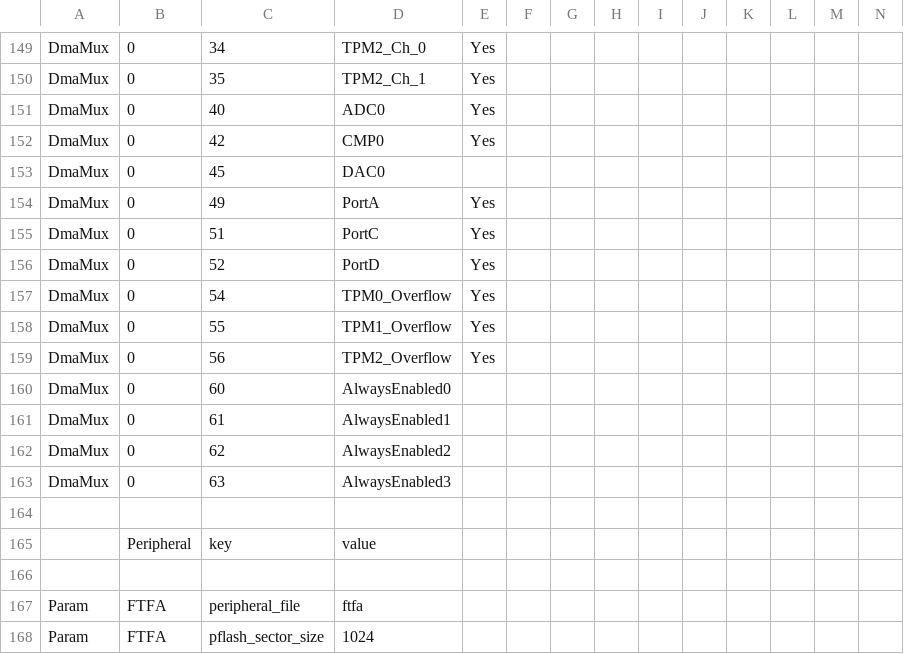
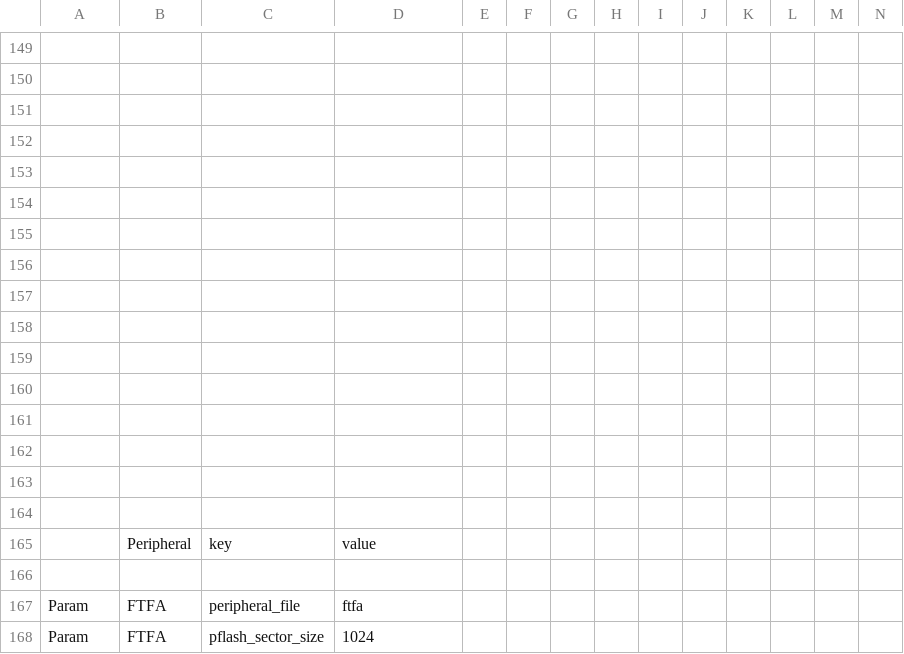
Before and after one commit to podonoghue/usbdm-eclipse-plugins, a CSV file: net.sourceforge.usbdm.deviceEditor/data/MKL43Z4.csv, drawn as a sheet; only a part is shown, gaps mark what is left out; rows hold the shown columns only; the diff covers the shown part only; the diff names each change by its address in the sheet, - before the commit and + after, or states it on an @@ line.

```diff
--- a/net.sourceforge.usbdm.deviceEditor/data/MKL43Z4.csv
+++ b/net.sourceforge.usbdm.deviceEditor/data/MKL43Z4.csv
-row 149: DmaMux | 0 | 34 | TPM2_Ch_0 | Yes
+row 149: (empty)
-row 150: DmaMux | 0 | 35 | TPM2_Ch_1 | Yes
+row 150: (empty)
-row 151: DmaMux | 0 | 40 | ADC0 | Yes
+row 151: (empty)
-row 152: DmaMux | 0 | 42 | CMP0 | Yes
+row 152: (empty)
-row 153: DmaMux | 0 | 45 | DAC0
+row 153: (empty)
-row 154: DmaMux | 0 | 49 | PortA | Yes
+row 154: (empty)
-row 155: DmaMux | 0 | 51 | PortC | Yes
+row 155: (empty)
-row 156: DmaMux | 0 | 52 | PortD | Yes
+row 156: (empty)
-row 157: DmaMux | 0 | 54 | TPM0_Overflow | Yes
+row 157: (empty)
-row 158: DmaMux | 0 | 55 | TPM1_Overflow | Yes
+row 158: (empty)
-row 159: DmaMux | 0 | 56 | TPM2_Overflow | Yes
+row 159: (empty)
-row 160: DmaMux | 0 | 60 | AlwaysEnabled0
+row 160: (empty)
-row 161: DmaMux | 0 | 61 | AlwaysEnabled1
+row 161: (empty)
-row 162: DmaMux | 0 | 62 | AlwaysEnabled2
+row 162: (empty)
-row 163: DmaMux | 0 | 63 | AlwaysEnabled3
+row 163: (empty)
```
Also changed, not shown: 121 edited cells elsewhere in this file, net.sourceforge.usbdm.deviceEditor/data/MK64F12.csv, net.sourceforge.usbdm.deviceEditor/data/MKL25Z4.csv, 2 other files.
